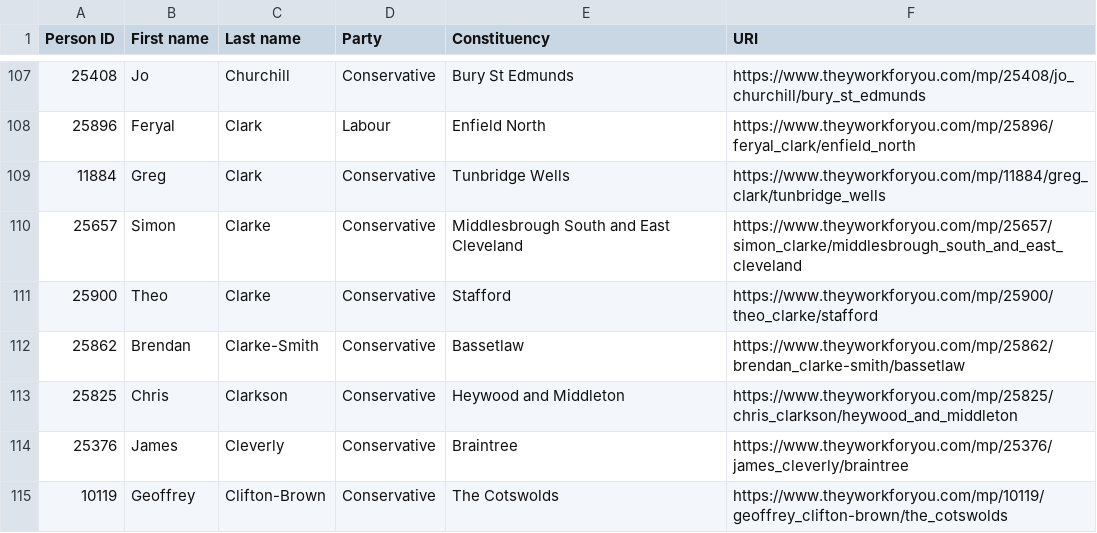
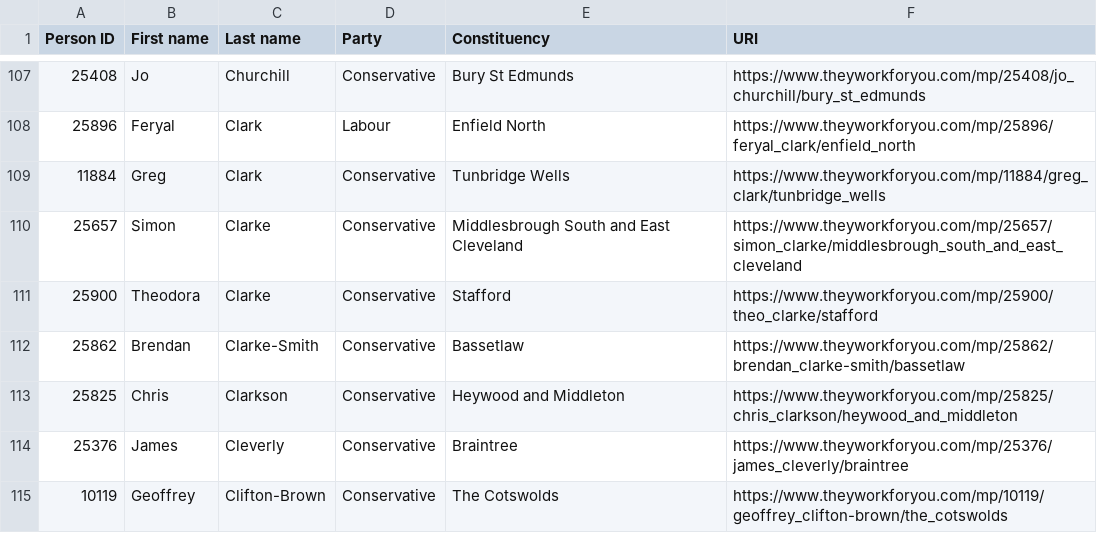
Before and after one commit to sgrieve/mp-hack, a CSV file: mps.csv, drawn as a sheet; only a part is shown, gaps mark what is left out; the diff covers the shown part only.

Commit message:
fixing names of english MPs to match the wikipedia dataset

```diff
--- a/mps.csv
+++ b/mps.csv
@@ -110,3 +110,3 @@
 25657,Simon,Clarke,Conservative,"Middlesbrough South and East Cleveland",https://www.theyworkforyou.com/mp/25657/simon_clarke/middlesbrough_south_and_east_cleveland
-25900,Theo,Clarke,Conservative,Stafford,https://www.theyworkforyou.com/mp/25900/theo_clarke/stafford
+25900,Theodora,Clarke,Conservative,Stafford,https://www.theyworkforyou.com/mp/25900/theo_clarke/stafford
 25862,Brendan,Clarke-Smith,Conservative,Bassetlaw,https://www.theyworkforyou.com/mp/25862/brendan_clarke-smith/bassetlaw
```
Also changed, not shown: 17 edited cells elsewhere in this file.
